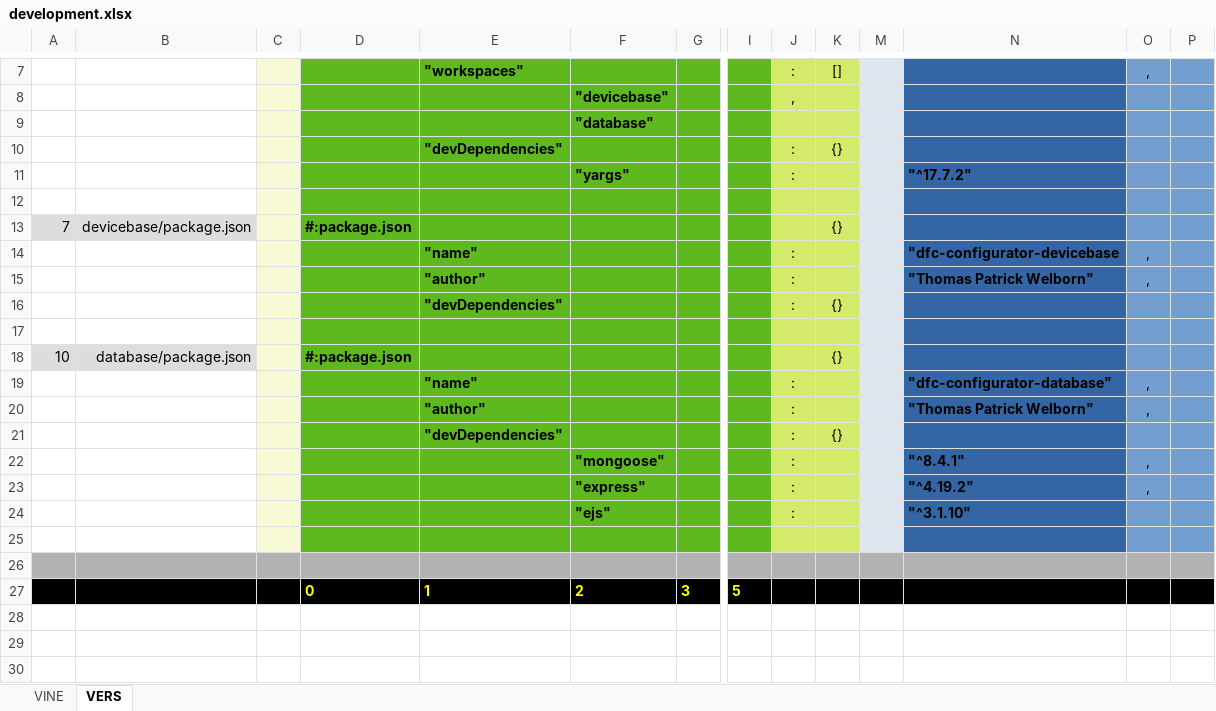
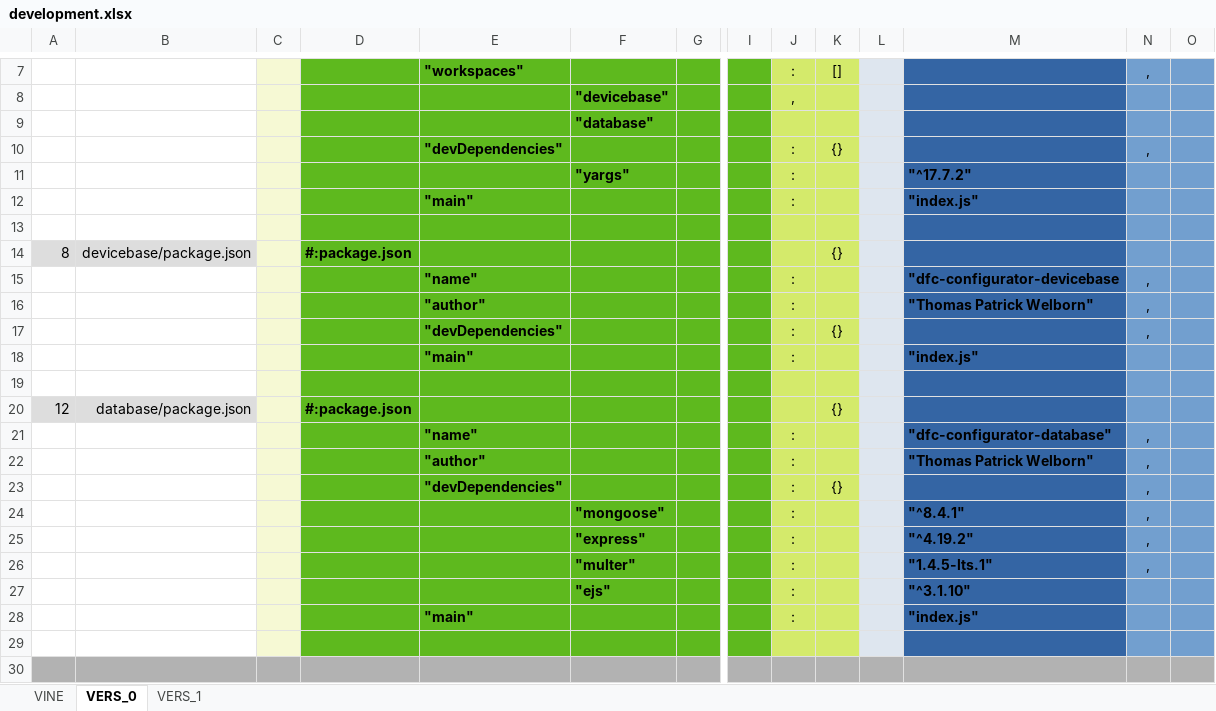
Before and after one commit to thomaspatrickwelborn/Digital-Flux-Capacitor, an Excel workbook: demonstrament/projects/001/development.xlsx, sheet VERS_0, drawn as a sheet; only a part is shown, gaps mark what is left out; the shorter side is filled out with more unchanged rows; values as stored, in another font and other column widths than the file's, no borders; addresses are those after the commit; rows hold the shown columns only; the diff names each change by its address in the sheet, - before the commit and + after, or states it on an @@ line.

```diff
--- a/demonstrament/projects/001/development.xlsx (sheet VERS_0)
+++ b/demonstrament/projects/001/development.xlsx (sheet VERS_0)
-sheet tab: VERS
+sheet tab: VERS_0
+sheet tab: VERS_1
-N10: (empty)
+N10: ,
+row 12:  |  |  |  | "main" |  |  |  | : |  |  | "index.js"
-A14: 7
+A14: 8
-N17: (empty)
+N17: ,
+row 18:  |  |  |  | "main" |  |  |  | : |  |  | "index.js"
-A20: 10
+A20: 12
-N23: (empty)
+N23: ,
+row 26:  |  |  |  |  | "multer" |  |  | : |  |  | "1.4.5-lts.1" | ,
+row 28:  |  |  |  | "main" |  |  |  | : |  |  | "index.js"
```
Also changed, not shown: sheet VINE, formulas that keep their value, hidden cells, 7 other files.
